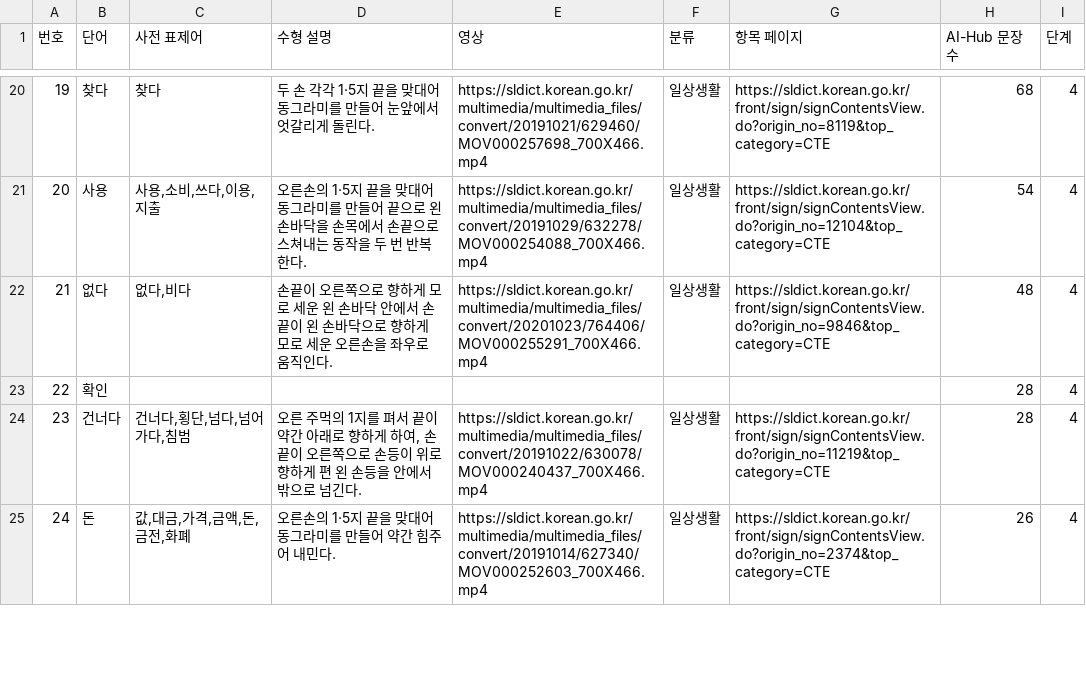
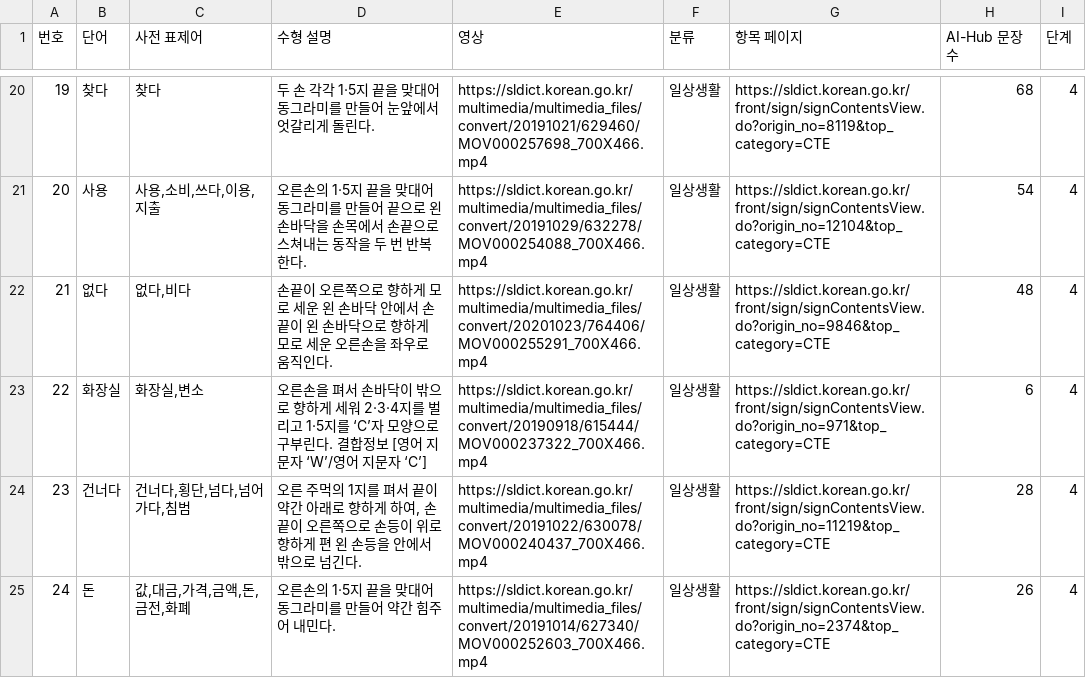
Before and after one commit to packsunjin/Graph, a CSV file: sueo42/data/words.csv, drawn as a sheet; only a part is shown, gaps mark what is left out.

```diff
--- a/sueo42/data/words.csv
+++ b/sueo42/data/words.csv
@@ -22,3 +22,3 @@
 21,없다,"없다,비다",손끝이 오른쪽으로 향하게 모로 세운 왼 손바닥 안에서 손끝이 왼 손바닥으로 향하게 모로 세운 오른손을 좌우로 움직인다.,https://sldict.korean.go.kr/multimedia/multimedia_files/convert/20201023/764406/MOV000255291_700X466.mp4,일상생활,https://sldict.korean.go.kr/front/sign/signContentsView.do?origin_no=9846&top_category=CTE,48,4
-22,확인,,,,,,28,4
+22,화장실,"화장실,변소",오른손을 펴서 손바닥이 밖으로 향하게 세워 2·3·4지를 벌리고 1·5지를 ‘C’자 모양으로 구부린다. 결합정보 [영어 지문자 ‘W’/영어 지문자 ‘C’],https://sldict.korean.go.kr/multimedia/multimedia_files/convert/20190918/615444/MOV000237322_700X466.mp4,일상생활,https://sldict.korean.go.kr/front/sign/signContentsView.do?origin_no=971&top_category=CTE,6,4
 23,건너다,"건너다,횡단,넘다,넘어가다,침범","오른 주먹의 1지를 펴서 끝이 약간 아래로 향하게 하여, 손끝이 오른쪽으로 손등이 위로 향하게 편 왼 손등을 안에서 밖으로 넘긴다.",https://sldict.korean.go.kr/multimedia/multimedia_files/convert/20191022/630078/MOV000240437_700X466.mp4,일상생활,https://sldict.korean.go.kr/front/sign/signContentsView.do?origin_no=11219&top_category=CTE,28,4
```
